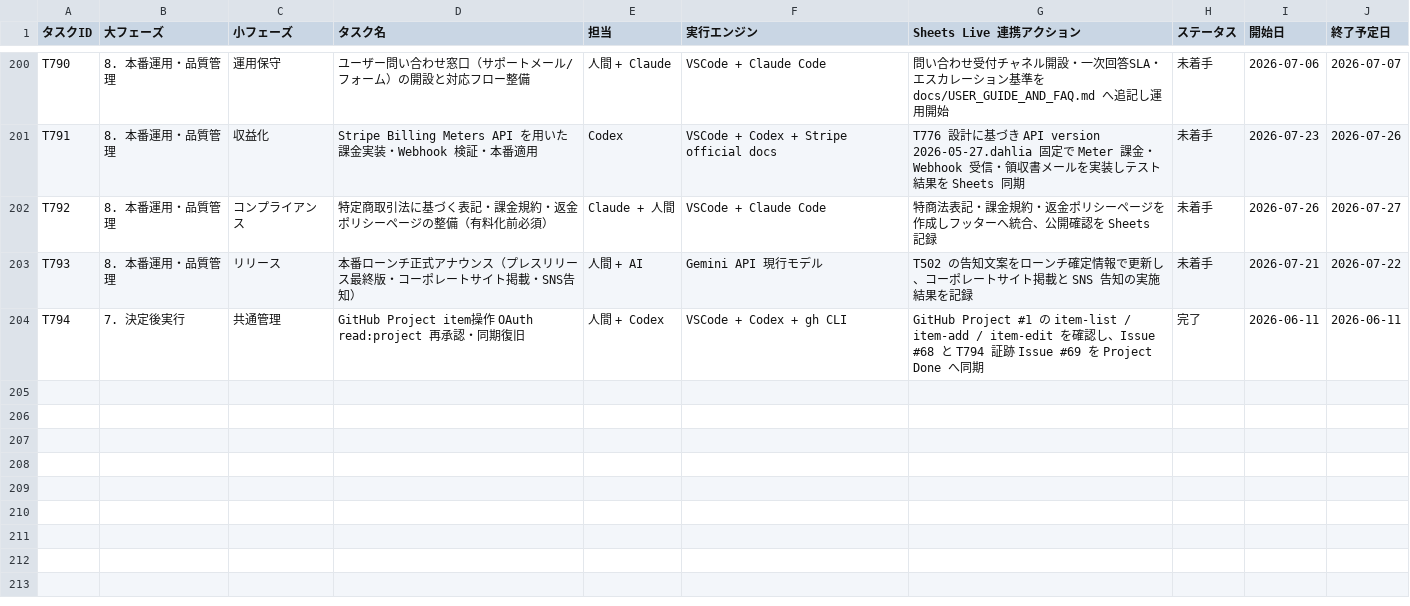
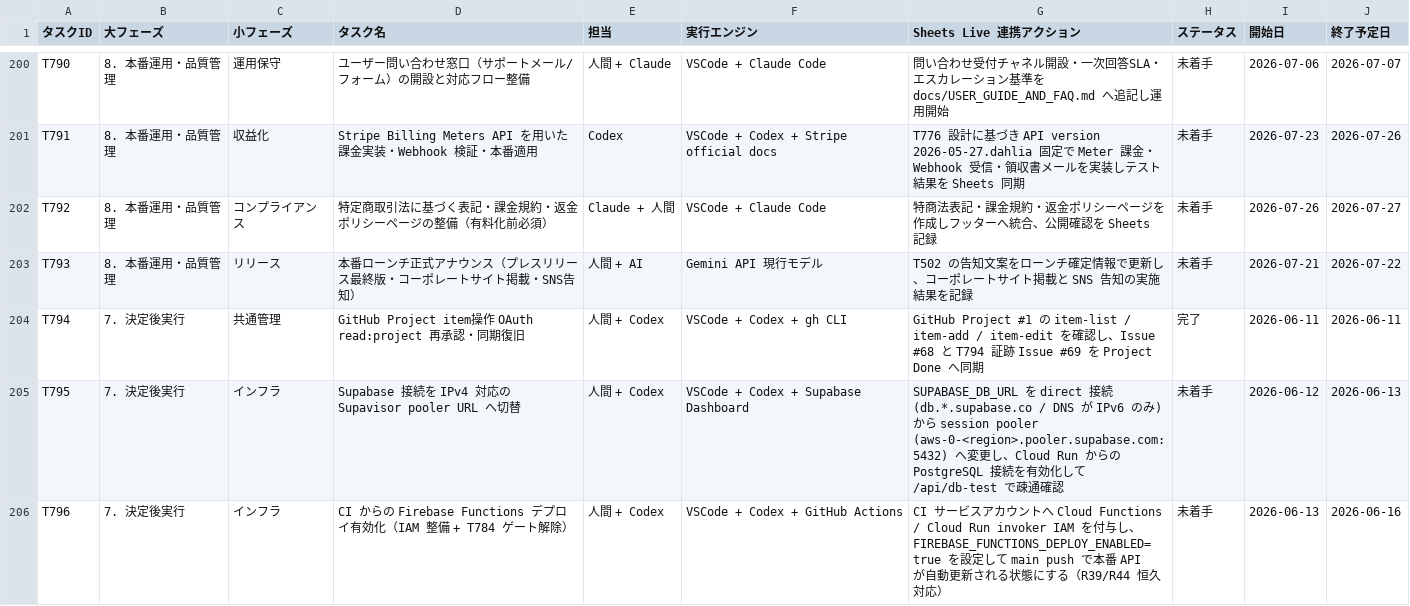
Before and after one commit to kanta13jp1/mighty-link-ai-connect, a TSV file: data/WBS.tsv, drawn as a sheet; only a part is shown, gaps mark what is left out.

```diff
--- a/data/WBS.tsv
+++ b/data/WBS.tsv
@@ -204 +204,3 @@ T793	8. 本番運用・品質管理	リリース	本番ローンチ正式アナ
 T794	7. 決定後実行	共通管理	GitHub Project item操作 OAuth read:project 再承認・同期復旧	人間 + Codex	VSCode + Codex + gh CLI	GitHub Project #1 の item-list / item-add / item-edit を確認し、Issue #68 と T794 証跡 Issue #69 を Project Done へ同期	完了	2026-06-11	2026-06-11
+T795	7. 決定後実行	インフラ	Supabase 接続を IPv4 対応の Supavisor pooler URL へ切替	人間 + Codex	VSCode + Codex + Supabase Dashboard	SUPABASE_DB_URL を direct 接続 (db.*.supabase.co / DNS が IPv6 のみ) から session pooler (aws-0-<region>.pooler.supabase.com:5432) へ変更し、Cloud Run からの PostgreSQL 接続を有効化して /api/db-test で疎通確認	未着手	2026-06-12	2026-06-13
+T796	7. 決定後実行	インフラ	CI からの Firebase Functions デプロイ有効化（IAM 整備 + T784 ゲート解除）	人間 + Codex	VSCode + Codex + GitHub Actions	CI サービスアカウントへ Cloud Functions / Cloud Run invoker IAM を付与し、FIREBASE_FUNCTIONS_DEPLOY_ENABLED=true を設定して main push で本番 API が自動更新される状態にする（R39/R44 恒久対応）	未着手	2026-06-13	2026-06-16
```
Also changed, not shown: data/issues_tracker.tsv, 3 other files.
